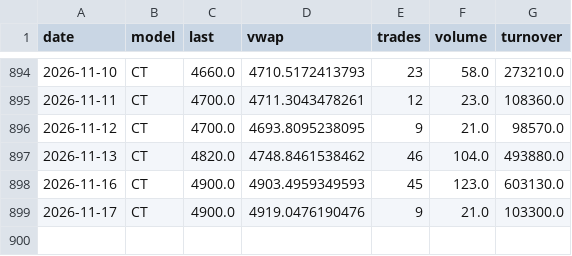
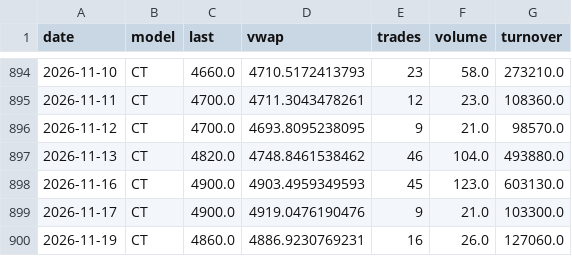
Before and after one commit to luksakurtela2-bot/koei, a CSV file: data/zse_KODT.csv, drawn as a sheet; only a part is shown, gaps mark what is left out; the diff names each change by its address in the sheet, - before the commit and + after, or states it on an @@ line.

```diff
--- a/data/zse_KODT.csv
+++ b/data/zse_KODT.csv
+row 900: 2026-11-19 | CT | 4860.0 | 4886.9230769231 | 16 | 26.0 | 127060.0
```
Also changed, not shown: data/nav.csv, data/zse_KODT2.csv, 3 other files.
